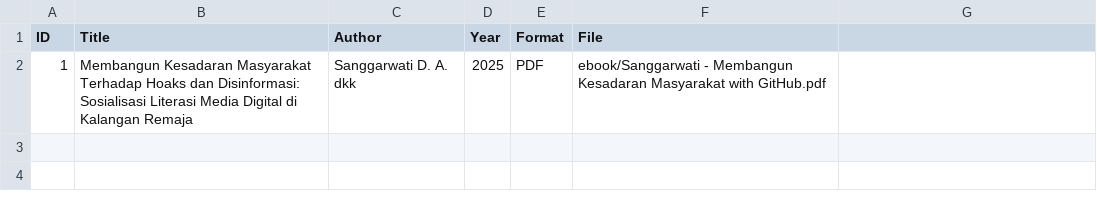
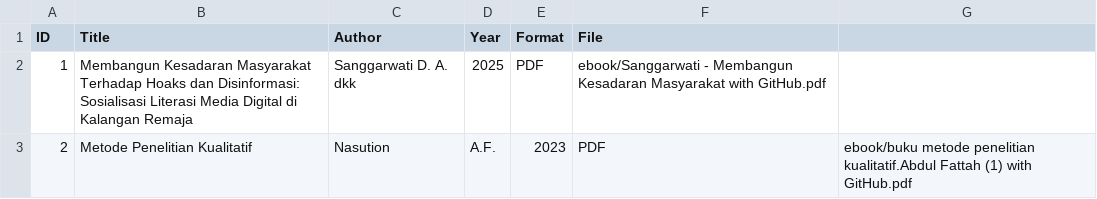
Before and after one commit to mnadyasalsabila19-stack/perpustakaandigital, a CSV file: metadata/metadata.CSV, drawn as a sheet.

Commit message:
metadata.CSV

```diff
--- a/metadata/metadata.CSV
+++ b/metadata/metadata.CSV
@@ -2 +2,2 @@ ID,Title,Author,Year,Format,File
 1, Membangun Kesadaran Masyarakat Terhadap Hoaks dan Disinformasi: Sosialisasi Literasi Media Digital di Kalangan Remaja, Sanggarwati D. A. dkk,2025,PDF,ebook/Sanggarwati - Membangun Kesadaran Masyarakat with GitHub.pdf
+2, Metode Penelitian Kualitatif, Nasution, A.F., 2023,PDF, ebook/buku metode penelitian kualitatif.Abdul Fattah (1) with GitHub.pdf
```
